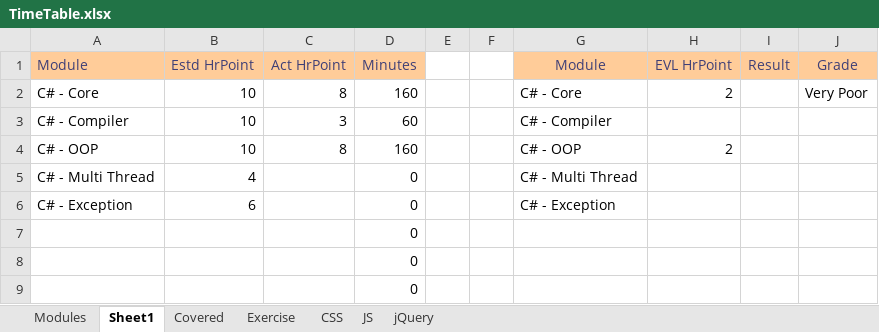
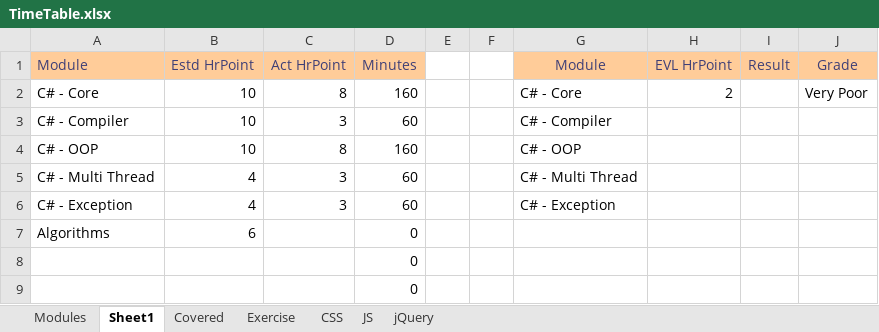
Before and after one commit to codeParane/ThusyStudies, an Excel workbook: TimeTable.xlsx, sheet Sheet1, drawn as a sheet; values as stored, in another font and other column widths than the file's, no borders; conditional formats not drawn; removed rows and columns are numbered as before the commit, all else as after; the diff names each change by its address in the sheet, - before the commit and + after, or states it on an @@ line.

Commit message:
Update TimeTable.xlsx

```diff
--- a/TimeTable.xlsx (sheet Sheet1)
+++ b/TimeTable.xlsx (sheet Sheet1)
-H4 (EVL HrPoint): 2
+H4 (EVL HrPoint): (empty)
-C5:C6 (Act HrPoint): (empty)
+C5:C6 (Act HrPoint): 3
-D5:D6 (Minutes): 0
+D5:D6 (Minutes): 60
-B6 (Estd HrPoint): 6
+B6 (Estd HrPoint): 4
-row 7:  |  |  | 0
+row 7: Algorithms | 6 |  | 0
```
